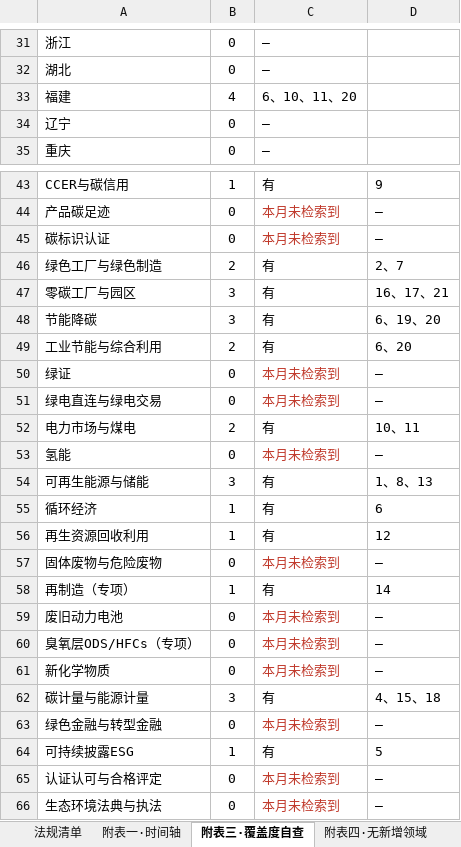
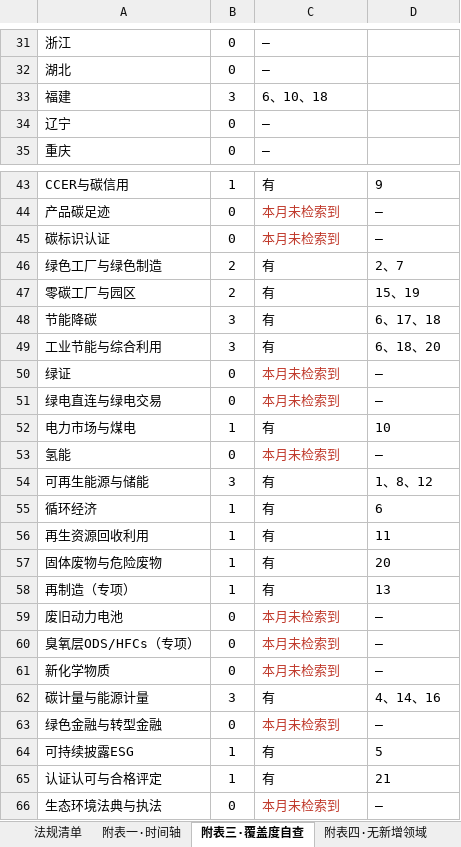
Before and after one commit to panyanosakana/carbon-law-watch, an Excel workbook: output/双碳法规汇总-2026-11.xlsx, sheet 附表三·覆盖度自查, drawn as a sheet; only a part is shown, gaps mark what is left out; values as stored, in another font and other column widths than the file's, no borders; the diff covers the shown part only; the diff names each change by its address in the sheet, - before the commit and + after, or states it on an @@ line.

```diff
--- a/output/双碳法规汇总-2026-11.xlsx (sheet 附表三·覆盖度自查)
+++ b/output/双碳法规汇总-2026-11.xlsx (sheet 附表三·覆盖度自查)
-B33: 4
+B33: 3
-C33: 6、10、11、20
+C33: 6、10、18
-B47: 3
+B47: 2
-D47: 16、17、21
+D47: 15、19
-D48: 6、19、20
+D48: 6、17、18
-B49: 2
+B49: 3
-D49: 6、20
+D49: 6、18、20
-B52: 2
+B52: 1
-D52: 10、11
+D52: 10
-D54: 1、8、13
+D54: 1、8、12
-D56: 12
+D56: 11
-B57: 0
+B57: 1
-C57: 本月未检索到
+C57: 有
-C57 text colour: #C0392B
+C57 text colour: black
-D57: —
+D57: 20
-D58: 14
+D58: 13
-D62: 4、15、18
+D62: 4、14、16
-B65: 0
+B65: 1
-C65: 本月未检索到
+C65: 有
-C65 text colour: #C0392B
+C65 text colour: black
-D65: —
+D65: 21
```
Also changed, not shown: 12 edited cells elsewhere in this sheet, sheet 法规清单, sheet 附表一·时间轴, sheet 采集概览, sheet 附表四·无新增领域, sheet 附表五·待核项, 3 other files.
